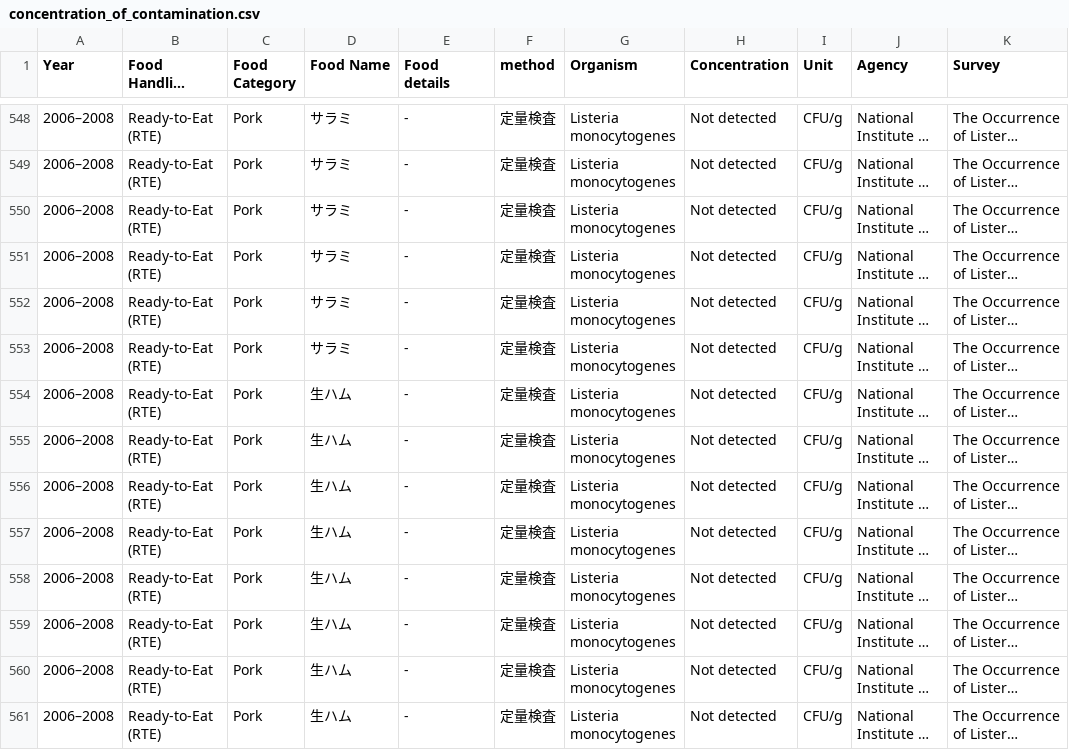
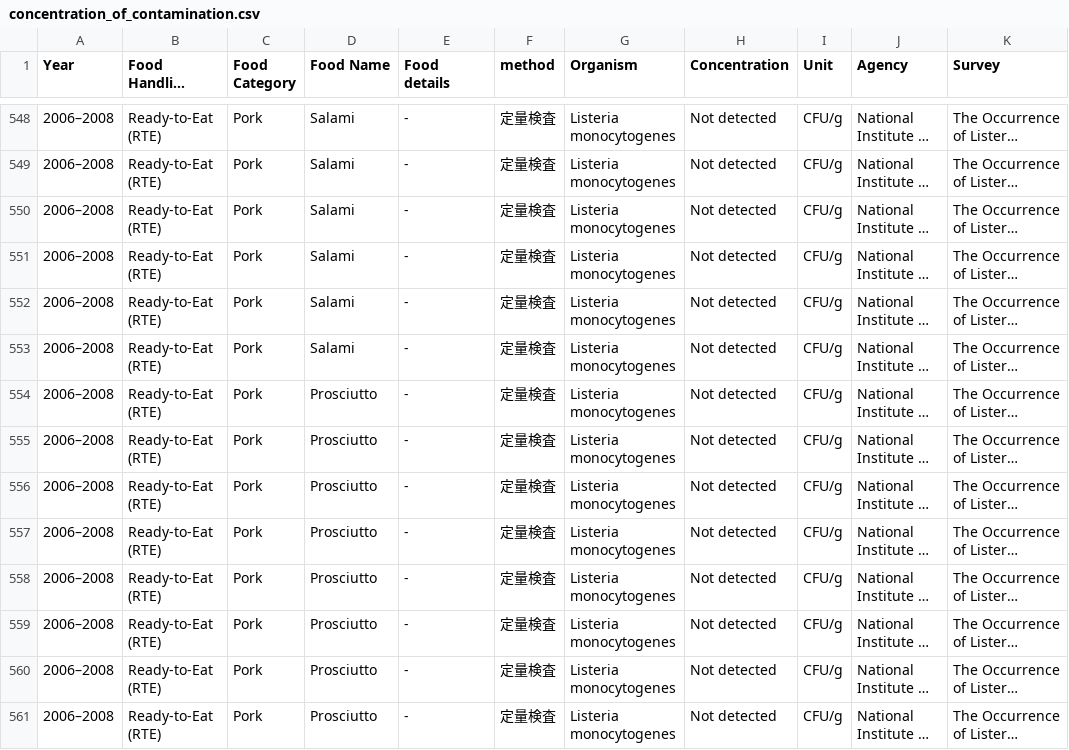
Before and after one commit to kento-koyama/food_micro_data_risk, a CSV file: database/concentration_of_contamination.csv, drawn as a sheet; only a part is shown, gaps mark what is left out; long unchanged cells end in …; the diff covers the shown part only; the diff names each change by its address in the sheet, - before the commit and + after, or states it on an @@ line.

```diff
--- a/database/concentration_of_contamination.csv
+++ b/database/concentration_of_contamination.csv
-D548:D553 (Food Name): サラミ
+D548:D553 (Food Name): Salami
-D554:D561 (Food Name): 生ハム
+D554:D561 (Food Name): Prosciutto
```
Also changed, not shown: 169 edited cells elsewhere in this file, database/contamination_rate.csv, database/translation_jpn_to_eng.csv, 1 other file.
